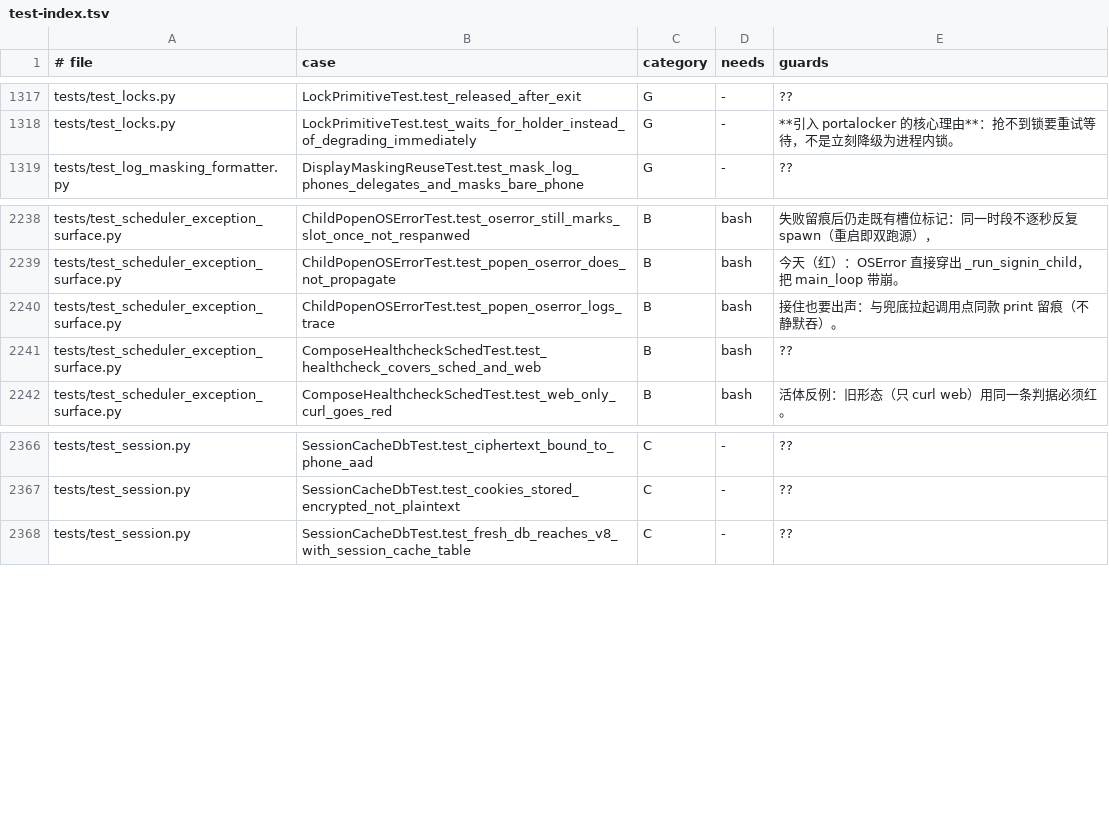
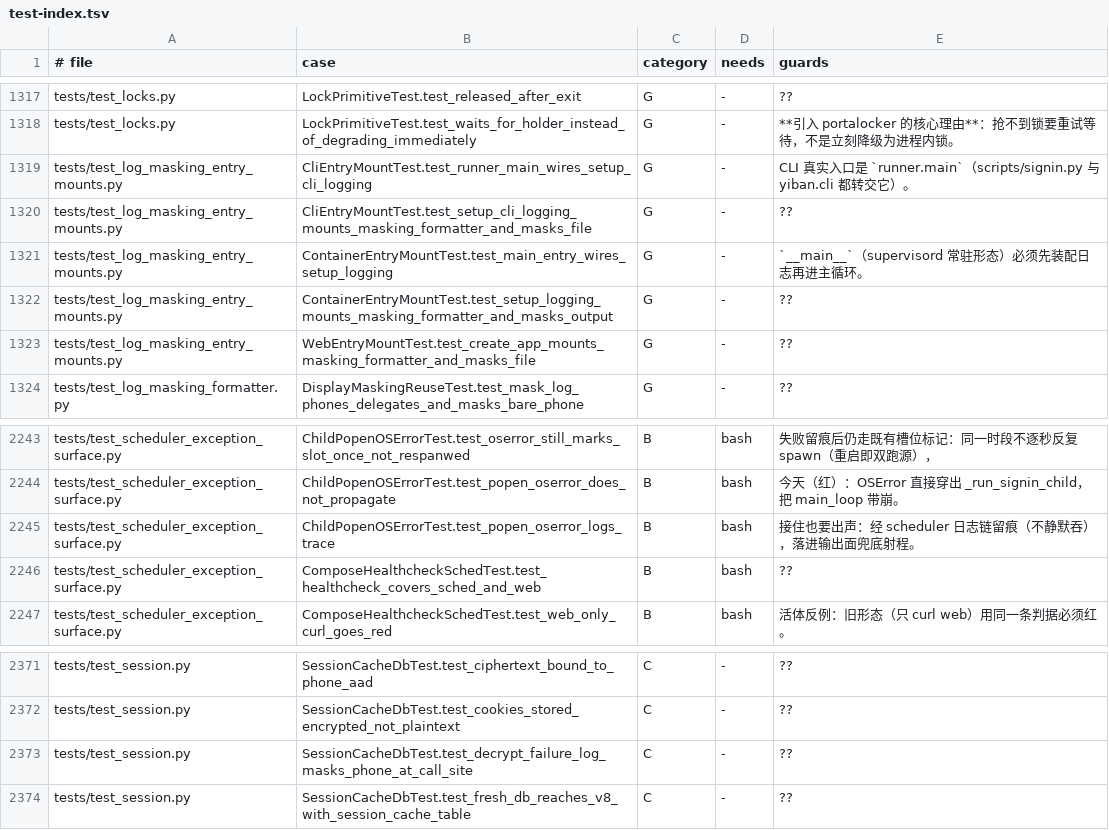
Before and after one commit to frostpolaris1/yiban-auto-sign, a TSV file: docs/dev/test-index.tsv, drawn as a sheet; only a part is shown, gaps mark what is left out.

Commit message:
test(logging): 三入口日志挂载钉与解密失败调用点不变量
- 新增 test_log_masking_entry_mounts.py：CLI（_setup_cli_logging 经
  runner.main 接线 + 落盘遮罩）、web（create_app 的 DailyFlockFileHandler +
  落盘遮罩）、容器（_setup_logging + stdout 遮罩 + __main__ 接线）各钉两层
  ——handler 上必须是 MaskingFormatter，且该入口输出面写裸号落点只剩遮罩形态
  （生产实测两形态：方括号行与中文逗号裸号）；含装配幂等断言
- test_session.py 补解密失败分支调用点遮号不变量（读写同钟钉死分支，断言
  的是传入文本而非 formatter 兜底）
- test_log_masking_formatter.py 覆盖面注记同步三入口，指向新挂载钉文件

```diff
--- a/docs/dev/test-index.tsv
+++ b/docs/dev/test-index.tsv
@@ -1318,2 +1318,7 @@ tests/test_locks.py	LockPrimitiveTest.test_released_after_exit	G	-	??
 tests/test_locks.py	LockPrimitiveTest.test_waits_for_holder_instead_of_degrading_immediately	G	-	**引入 portalocker 的核心理由**：抢不到锁要重试等待，不是立刻降级为进程内锁。
+tests/test_log_masking_entry_mounts.py	CliEntryMountTest.test_runner_main_wires_setup_cli_logging	G	-	CLI 真实入口是 `runner.main`（scripts/signin.py 与 yiban.cli 都转交它）。
+tests/test_log_masking_entry_mounts.py	CliEntryMountTest.test_setup_cli_logging_mounts_masking_formatter_and_masks_file	G	-	??
+tests/test_log_masking_entry_mounts.py	ContainerEntryMountTest.test_main_entry_wires_setup_logging	G	-	`__main__`（supervisord 常驻形态）必须先装配日志再进主循环。
+tests/test_log_masking_entry_mounts.py	ContainerEntryMountTest.test_setup_logging_mounts_masking_formatter_and_masks_output	G	-	??
+tests/test_log_masking_entry_mounts.py	WebEntryMountTest.test_create_app_mounts_masking_formatter_and_masks_file	G	-	??
 tests/test_log_masking_formatter.py	DisplayMaskingReuseTest.test_mask_log_phones_delegates_and_masks_bare_phone	G	-	??
@@ -2239,3 +2244,3 @@ tests/test_scheduler_exception_surface.py	ChildPopenOSErrorTest.test_oserror_sti
 tests/test_scheduler_exception_surface.py	ChildPopenOSErrorTest.test_popen_oserror_does_not_propagate	B	bash	今天（红）：OSError 直接穿出 _run_signin_child，把 main_loop 带崩。
-tests/test_scheduler_exception_surface.py	ChildPopenOSErrorTest.test_popen_oserror_logs_trace	B	bash	接住也要出声：与兜底拉起调用点同款 print 留痕（不静默吞）。
+tests/test_scheduler_exception_surface.py	ChildPopenOSErrorTest.test_popen_oserror_logs_trace	B	bash	接住也要出声：经 scheduler 日志链留痕（不静默吞），落进输出面兜底射程。
 tests/test_scheduler_exception_surface.py	ComposeHealthcheckSchedTest.test_healthcheck_covers_sched_and_web	B	bash	??
@@ -2367,2 +2372,3 @@ tests/test_session.py	SessionCacheDbTest.test_ciphertext_bound_to_phone_aad	C	-
 tests/test_session.py	SessionCacheDbTest.test_cookies_stored_encrypted_not_plaintext	C	-	??
+tests/test_session.py	SessionCacheDbTest.test_decrypt_failure_log_masks_phone_at_call_site	C	-	??
 tests/test_session.py	SessionCacheDbTest.test_fresh_db_reaches_v8_with_session_cache_table	C	-	??
```
Also changed, not shown: 3 other files.
